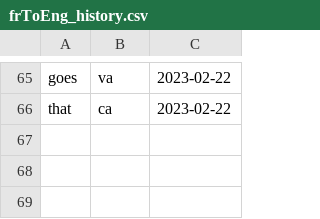
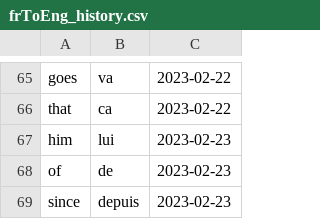
Before and after one commit to lynah2/ReviewSmartApp, a CSV file: frToEng_history.csv, drawn as a sheet; only a part is shown, gaps mark what is left out; the diff names each change by its address in the sheet, - before the commit and + after, or states it on an @@ line.

```diff
--- a/frToEng_history.csv
+++ b/frToEng_history.csv
+row 67: him | lui | 2023-02-23
+row 68: of | de | 2023-02-23
+row 69: since | depuis | 2023-02-23
```
Also changed, not shown: frToEng.csv, germanWeekDays.csv, 18 other files.
